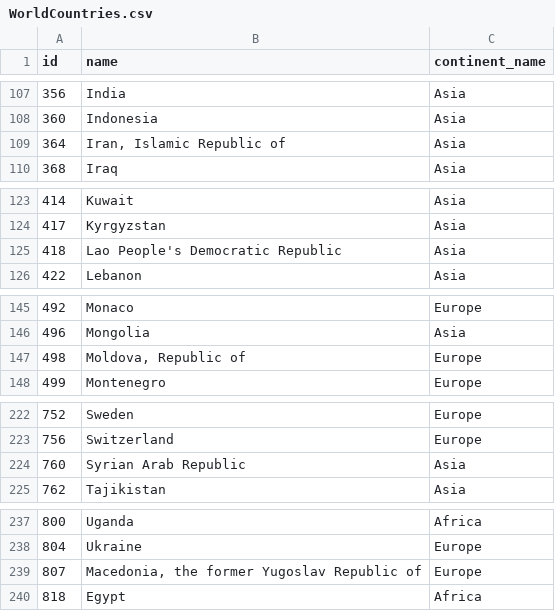
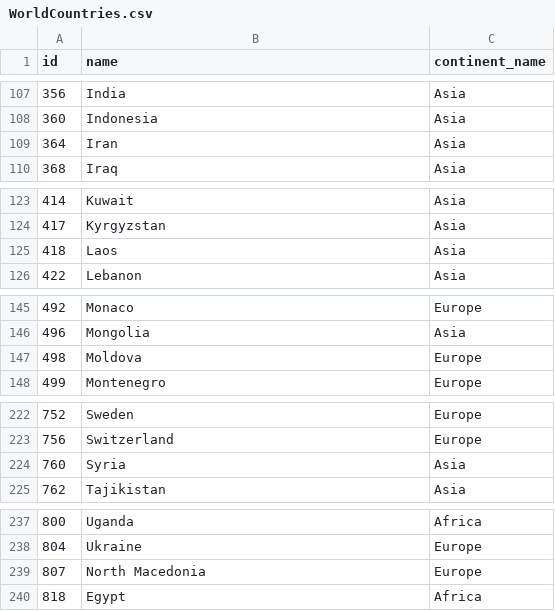
Before and after one commit to tonyadastra/panelixir, a CSV file: data/WorldCountries.csv, drawn as a sheet; only a part is shown, gaps mark what is left out; the diff covers the shown part only.

```diff
--- a/data/WorldCountries.csv
+++ b/data/WorldCountries.csv
@@ -108,3 +108,3 @@ id,name,continent_name
 360,Indonesia,Asia
-364,"Iran, Islamic Republic of",Asia
+364,Iran,Asia
 368,Iraq,Asia
@@ -124,3 +124,3 @@ id,name,continent_name
 417,Kyrgyzstan,Asia
-418,Lao People's Democratic Republic,Asia
+418,Laos,Asia
 422,Lebanon,Asia
@@ -146,3 +146,3 @@ id,name,continent_name
 496,Mongolia,Asia
-498,"Moldova, Republic of",Europe
+498,Moldova,Europe
 499,Montenegro,Europe
@@ -223,3 +223,3 @@ id,name,continent_name
 756,Switzerland,Europe
-760,Syrian Arab Republic,Asia
+760,Syria,Asia
 762,Tajikistan,Asia
@@ -238,3 +238,3 @@ id,name,continent_name
 804,Ukraine,Europe
-807,"Macedonia, the former Yugoslav Republic of",Europe
+807,North Macedonia,Europe
 818,Egypt,Africa
```
Also changed, not shown: 1 added row and 5 edited cells elsewhere in this file, 11 other files.
